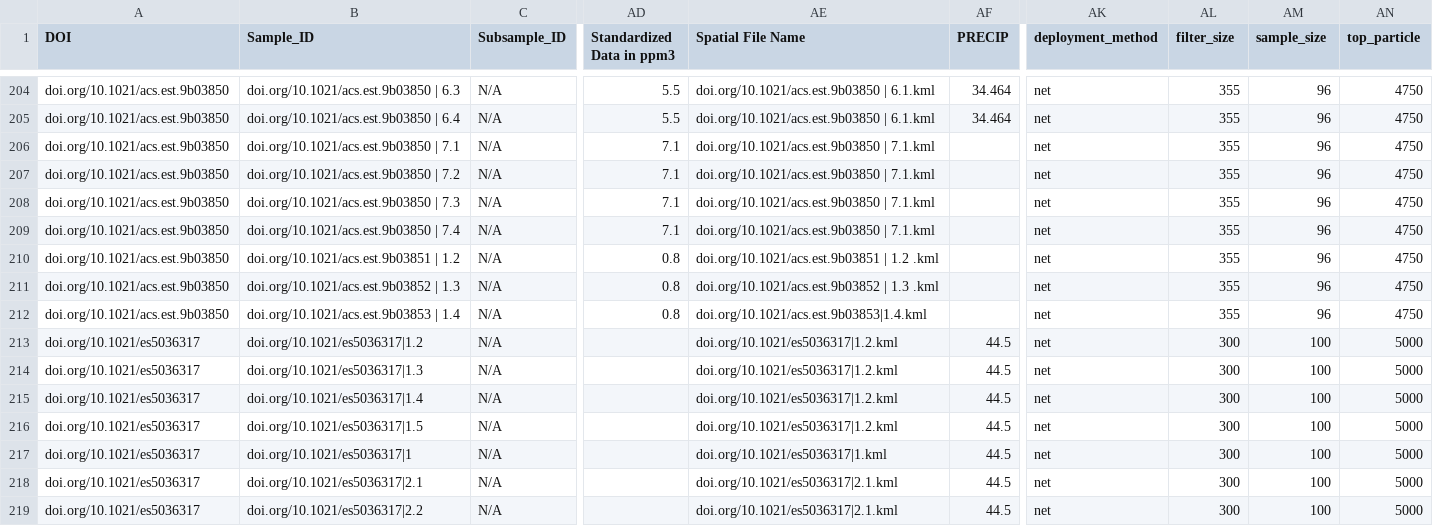
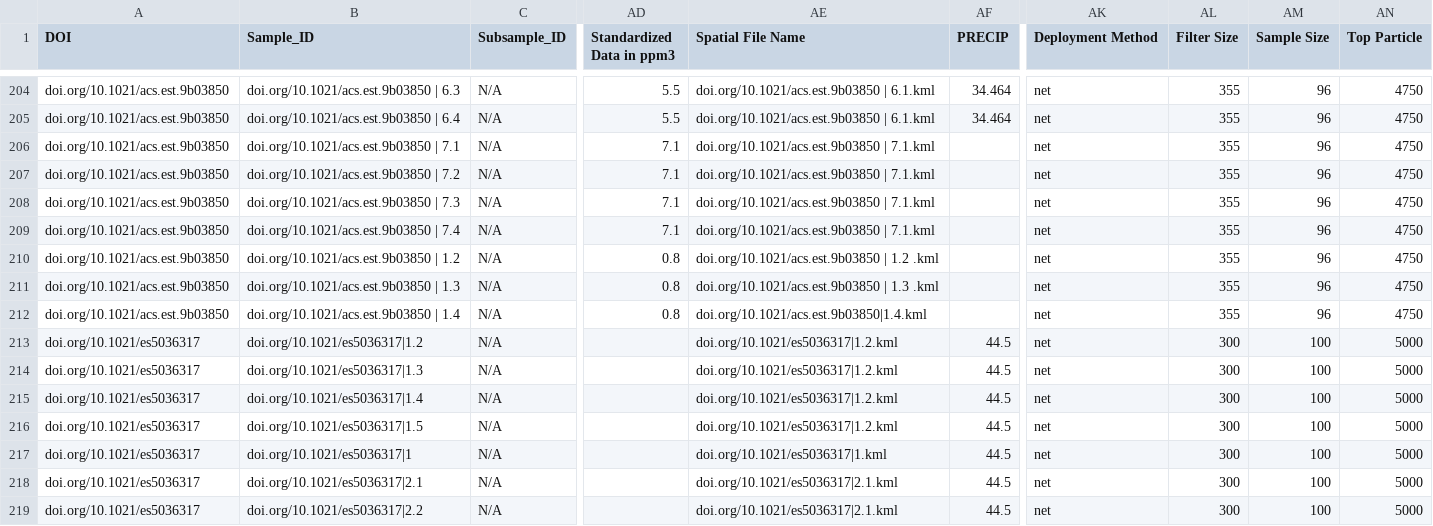
Before and after one commit to hsherrod2019/WaterBasinData, a CSV file: Copy of River_Plastics_Sample_Data - DATA.csv, drawn as a sheet; only a part is shown, gaps mark what is left out; the diff names each change by its address in the sheet, - before the commit and + after, or states it on an @@ line.

```diff
--- a/Copy of River_Plastics_Sample_Data - DATA.csv
+++ b/Copy of River_Plastics_Sample_Data - DATA.csv
-AK1: deployment_method
+AK1: Deployment Method
-AL1: filter_size
+AL1: Filter Size
-AM1: sample_size
+AM1: Sample Size
-AN1: top_particle
+AN1: Top Particle
-B210 (Sample_ID): doi.org/10.1021/acs.est.9b03851 | 1.2
+B210 (Sample_ID): doi.org/10.1021/acs.est.9b03850 | 1.2
-AE210 (Spatial File Name): doi.org/10.1021/acs.est.9b03851 | 1.2 .kml
+AE210 (Spatial File Name): doi.org/10.1021/acs.est.9b03850 | 1.2 .kml
-B211 (Sample_ID): doi.org/10.1021/acs.est.9b03852 | 1.3
+B211 (Sample_ID): doi.org/10.1021/acs.est.9b03850 | 1.3
-AE211 (Spatial File Name): doi.org/10.1021/acs.est.9b03852 | 1.3 .kml
+AE211 (Spatial File Name): doi.org/10.1021/acs.est.9b03850 | 1.3 .kml
-B212 (Sample_ID): doi.org/10.1021/acs.est.9b03853 | 1.4
+B212 (Sample_ID): doi.org/10.1021/acs.est.9b03850 | 1.4
-AE212 (Spatial File Name): doi.org/10.1021/acs.est.9b03853|1.4.kml
+AE212 (Spatial File Name): doi.org/10.1021/acs.est.9b03850|1.4.kml
```
Also changed, not shown: 2 other files.
